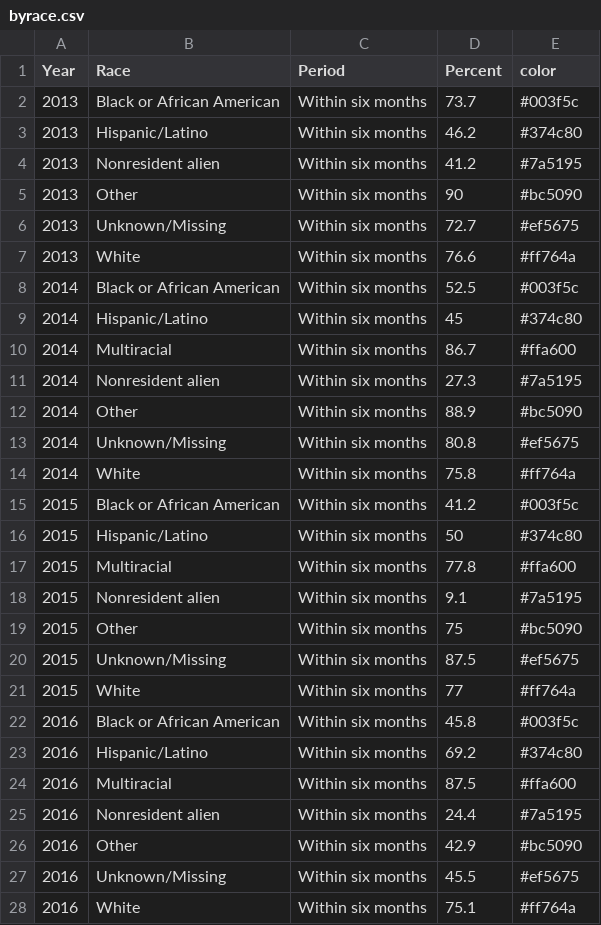
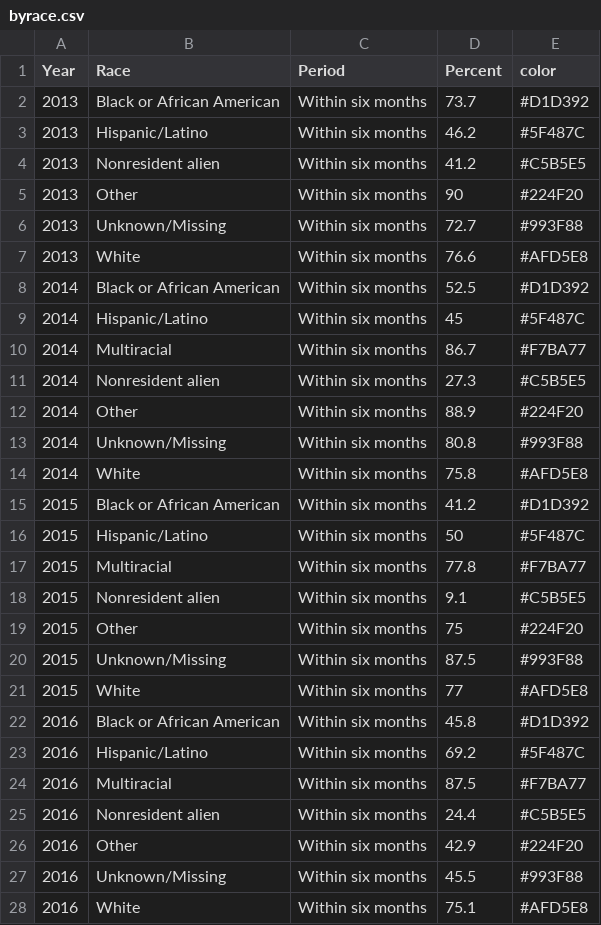
Before and after one commit to vpascal/Employment-page, a CSV file: data/byrace.csv, drawn as a sheet; only a part is shown; the diff covers the shown part only.

```diff
--- a/data/byrace.csv
+++ b/data/byrace.csv
@@ -1,28 +1,28 @@
 Year,Race,Period,Percent,color
-2013,Black or African American,Within six months,73.7,#003f5c
-2013,Hispanic/Latino,Within six months,46.2,#374c80
-2013,Nonresident alien,Within six months,41.2,#7a5195
-2013,Other,Within six months,90,#bc5090
-2013,Unknown/Missing,Within six months,72.7,#ef5675
-2013,White,Within six months,76.6,#ff764a
-2014,Black or African American,Within six months,52.5,#003f5c
-2014,Hispanic/Latino,Within six months,45,#374c80
-2014,Multiracial,Within six months,86.7,#ffa600
-2014,Nonresident alien,Within six months,27.3,#7a5195
-2014,Other,Within six months,88.9,#bc5090
-2014,Unknown/Missing,Within six months,80.8,#ef5675
-2014,White,Within six months,75.8,#ff764a
-2015,Black or African American,Within six months,41.2,#003f5c
-2015,Hispanic/Latino,Within six months,50,#374c80
-2015,Multiracial,Within six months,77.8,#ffa600
-2015,Nonresident alien,Within six months,9.1,#7a5195
-2015,Other,Within six months,75,#bc5090
-2015,Unknown/Missing,Within six months,87.5,#ef5675
-2015,White,Within six months,77,#ff764a
-2016,Black or African American,Within six months,45.8,#003f5c
-2016,Hispanic/Latino,Within six months,69.2,#374c80
-2016,Multiracial,Within six months,87.5,#ffa600
-2016,Nonresident alien,Within six months,24.4,#7a5195
-2016,Other,Within six months,42.9,#bc5090
-2016,Unknown/Missing,Within six months,45.5,#ef5675
-2016,White,Within six months,75.1,#ff764a
+2013,Black or African American,Within six months,73.7,#D1D392
+2013,Hispanic/Latino,Within six months,46.2,#5F487C
+2013,Nonresident alien,Within six months,41.2,#C5B5E5
+2013,Other,Within six months,90,#224F20
+2013,Unknown/Missing,Within six months,72.7,#993F88
+2013,White,Within six months,76.6,#AFD5E8
+2014,Black or African American,Within six months,52.5,#D1D392
+2014,Hispanic/Latino,Within six months,45,#5F487C
+2014,Multiracial,Within six months,86.7,#F7BA77
+2014,Nonresident alien,Within six months,27.3,#C5B5E5
+2014,Other,Within six months,88.9,#224F20
+2014,Unknown/Missing,Within six months,80.8,#993F88
+2014,White,Within six months,75.8,#AFD5E8
+2015,Black or African American,Within six months,41.2,#D1D392
+2015,Hispanic/Latino,Within six months,50,#5F487C
+2015,Multiracial,Within six months,77.8,#F7BA77
+2015,Nonresident alien,Within six months,9.1,#C5B5E5
+2015,Other,Within six months,75,#224F20
+2015,Unknown/Missing,Within six months,87.5,#993F88
+2015,White,Within six months,77,#AFD5E8
+2016,Black or African American,Within six months,45.8,#D1D392
+2016,Hispanic/Latino,Within six months,69.2,#5F487C
+2016,Multiracial,Within six months,87.5,#F7BA77
+2016,Nonresident alien,Within six months,24.4,#C5B5E5
+2016,Other,Within six months,42.9,#224F20
+2016,Unknown/Missing,Within six months,45.5,#993F88
+2016,White,Within six months,75.1,#AFD5E8
```
Also changed, not shown: 27 edited cells elsewhere in this file, 2 other files.
